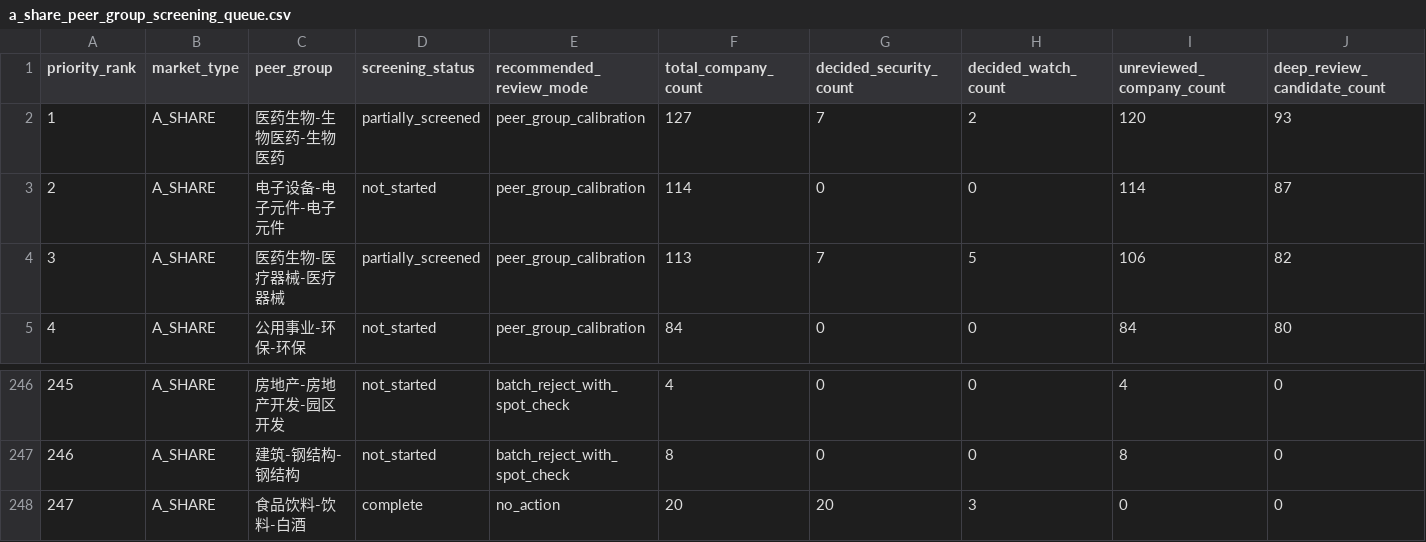
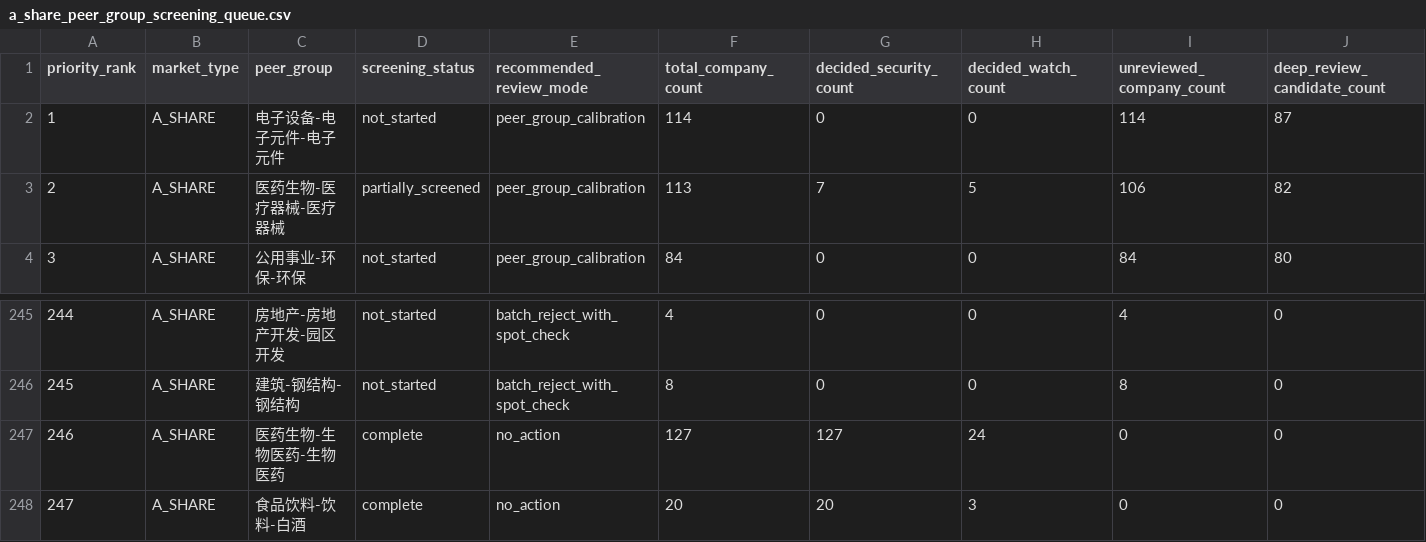
Before and after one commit to wylflc/AShareQuant, a CSV file: data/interim/a_share_peer_group_screening_queue.csv, drawn as a sheet; only a part is shown, gaps mark what is left out; removed rows and columns are numbered as before the commit, all else as after; rows hold the shown columns only; the diff names each change by its address in the sheet, - before the commit and + after, or states it on an @@ line.

Commit message:
Review A-share biopharma peers

```diff
--- a/data/interim/a_share_peer_group_screening_queue.csv
+++ b/data/interim/a_share_peer_group_screening_queue.csv
-row 2: 1 | A_SHARE | 医药生物-生物医药-生物医药 | partially_screened | peer_group_calibration | 127 | 7 | 2 | 120 | 93
@@ column A (priority_rank) renumbered between rows 2 and 246 @@
+row 247: 246 | A_SHARE | 医药生物-生物医药-生物医药 | complete | no_action | 127 | 127 | 24 | 0 | 0
```
Also changed, not shown: 4 other files.
